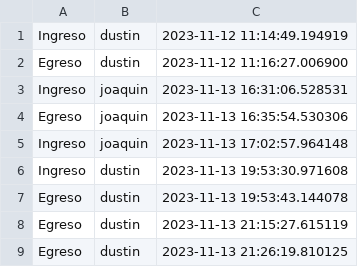
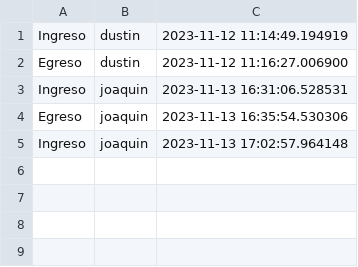
Before and after one commit to Ivocape/Hotel_4.0, a CSV file: ingresos.csv, drawn as a sheet; the diff names each change by its address in the sheet, - before the commit and + after, or states it on an @@ line.

Commit message:
csv

```diff
--- a/ingresos.csv
+++ b/ingresos.csv
-row 6: Ingreso | dustin | 2023-11-13 19:53:30.971608
-row 7: Egreso | dustin | 2023-11-13 19:53:43.144078
-row 8: Egreso | dustin | 2023-11-13 21:15:27.615119
-row 9: Egreso | dustin | 2023-11-13 21:26:19.810125
```
